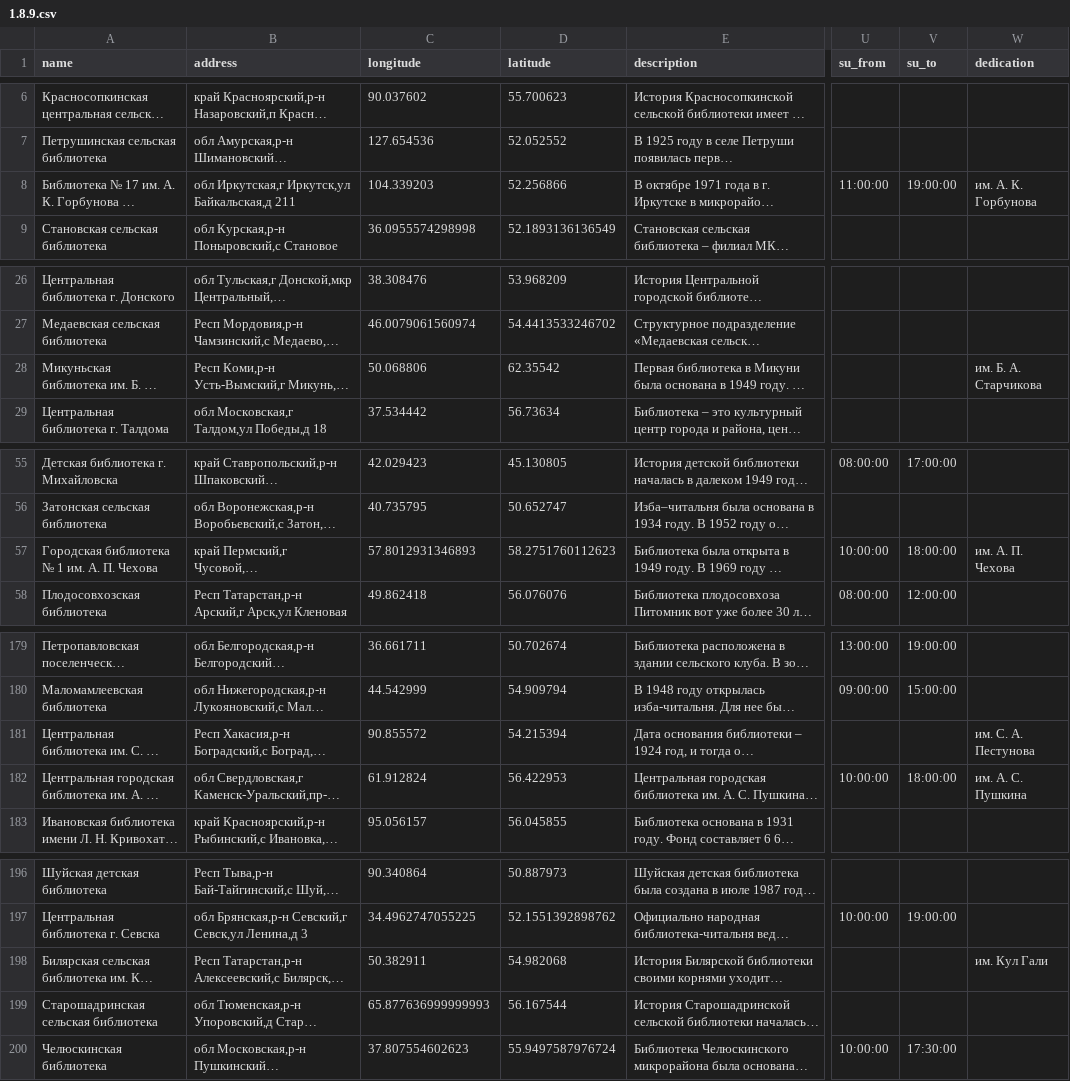
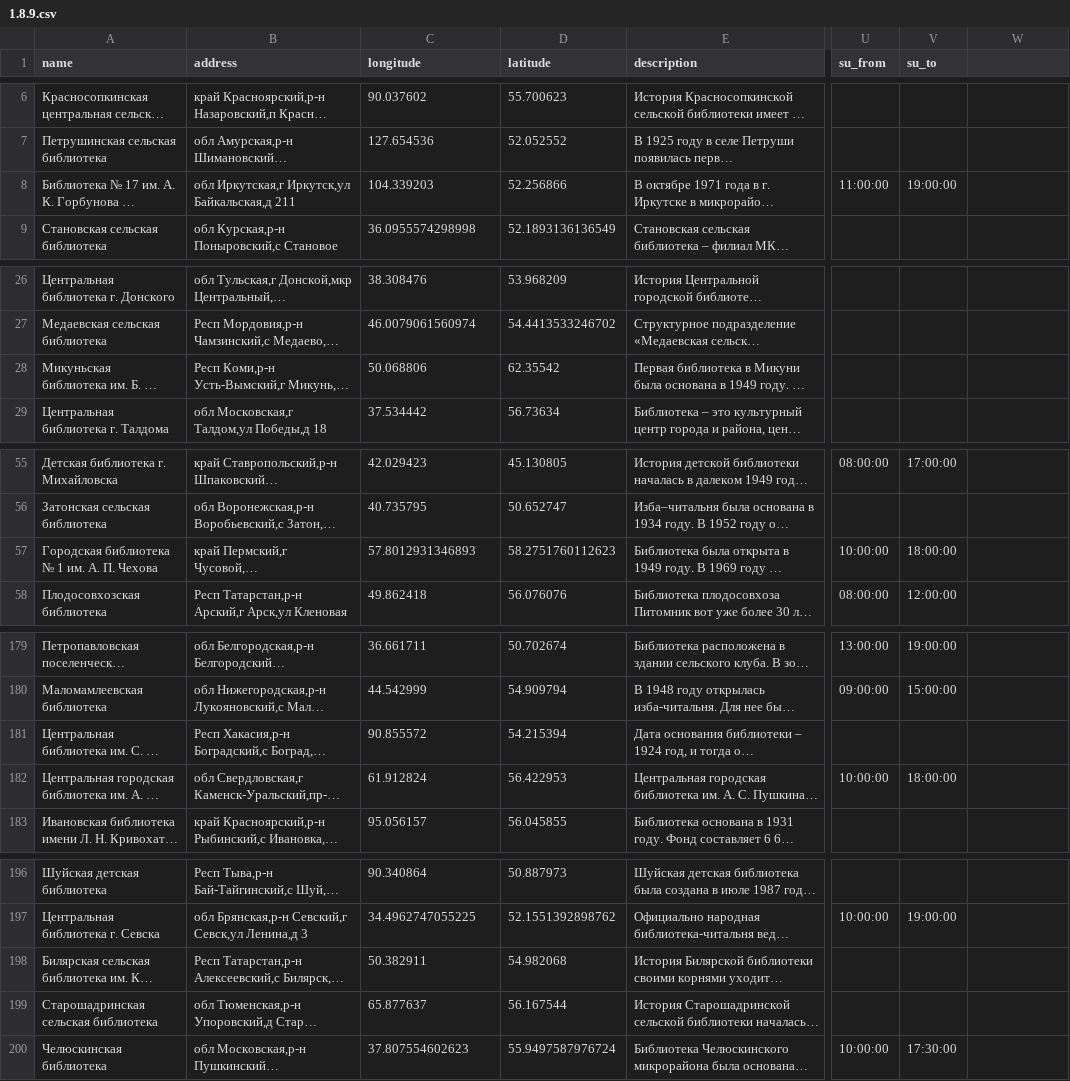
Before and after one commit to agricolamz/daR4hs, a CSV file: data/1.8.9.csv, drawn as a sheet; only a part is shown, gaps mark what is left out; long unchanged cells end in …; the diff covers the shown part only; the diff names each change by its address in the sheet, - before the commit and + after, or states it on an @@ line.

```diff
--- a/data/1.8.9.csv
+++ b/data/1.8.9.csv
-W1: dedication
+W1: (empty)
-W8: им. А. К. Горбунова
+W8: (empty)
-W28: им. Б. А. Старчикова
+W28: (empty)
-W57: им. А. П. Чехова
+W57: (empty)
-W181: им. С. А. Пестунова
+W181: (empty)
-W182: им. А. С. Пушкина
+W182: (empty)
-W198: им. Кул Гали
+W198: (empty)
-C199 (longitude): 65.877636999999993
+C199 (longitude): 65.877637
```
Also changed, not shown: 15 edited cells elsewhere in this file, data/1.8.1.csv, data/1.8.10.csv, 37 other files.
